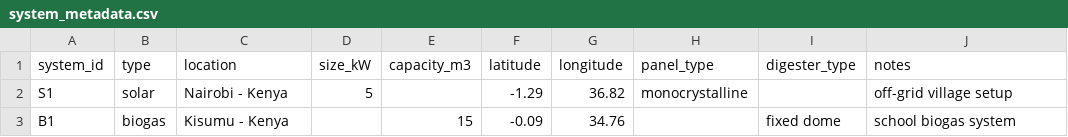
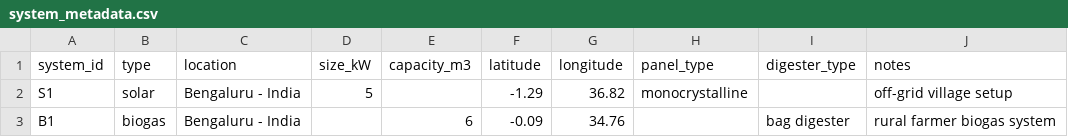
Before and after one commit to IbuChibu/energy-agents, a CSV file: data/system_metadata.csv, drawn as a sheet.

Commit message:
updated metadata

```diff
--- a/data/system_metadata.csv
+++ b/data/system_metadata.csv
@@ -1,3 +1,3 @@
 system_id,type,location,size_kW,capacity_m3,latitude,longitude,panel_type,digester_type,notes
-S1,solar,Nairobi - Kenya,5,,-1.29,36.82,monocrystalline,,off-grid village setup
-B1,biogas,Kisumu - Kenya,,15,-0.09,34.76,,fixed dome,school biogas system
+S1,solar,Bengaluru - India,5,,-1.29,36.82,monocrystalline,,off-grid village setup
+B1,biogas,Bengaluru - India,,6,-0.09,34.76,,bag digester,rural farmer biogas system
```
